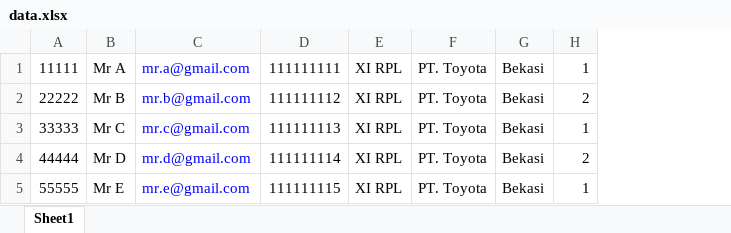
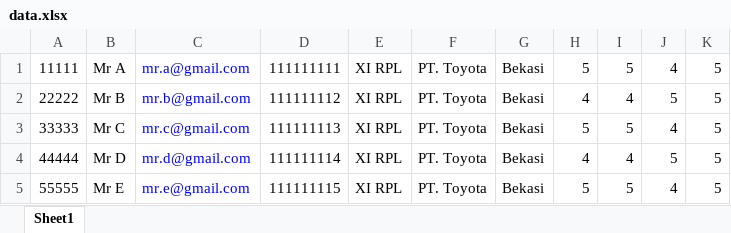
Before and after one commit to pklsmkmq/jurnal-pkl, an Excel workbook: public/data.xlsx, sheet Sheet1, drawn as a sheet; values as stored, in another font and other column widths than the file's, no borders; removed rows and columns are numbered as before the commit, all else as after; the diff names each change by its address in the sheet, - before the commit and + after, or states it on an @@ line.

```diff
--- a/public/data.xlsx (sheet Sheet1)
+++ b/public/data.xlsx (sheet Sheet1)
-column H, rows 1-5: 1 | 2 | 1 | 2 | 1
+column H, rows 1-5: 5 | 4 | 5 | 4 | 5
+column I, rows 1-5: 5 | 4 | 5 | 4 | 5
+column J, rows 1-5: 4 | 5 | 4 | 5 | 4
+column K, rows 1-5: all 5
```
Also changed, not shown: 7 other files.
